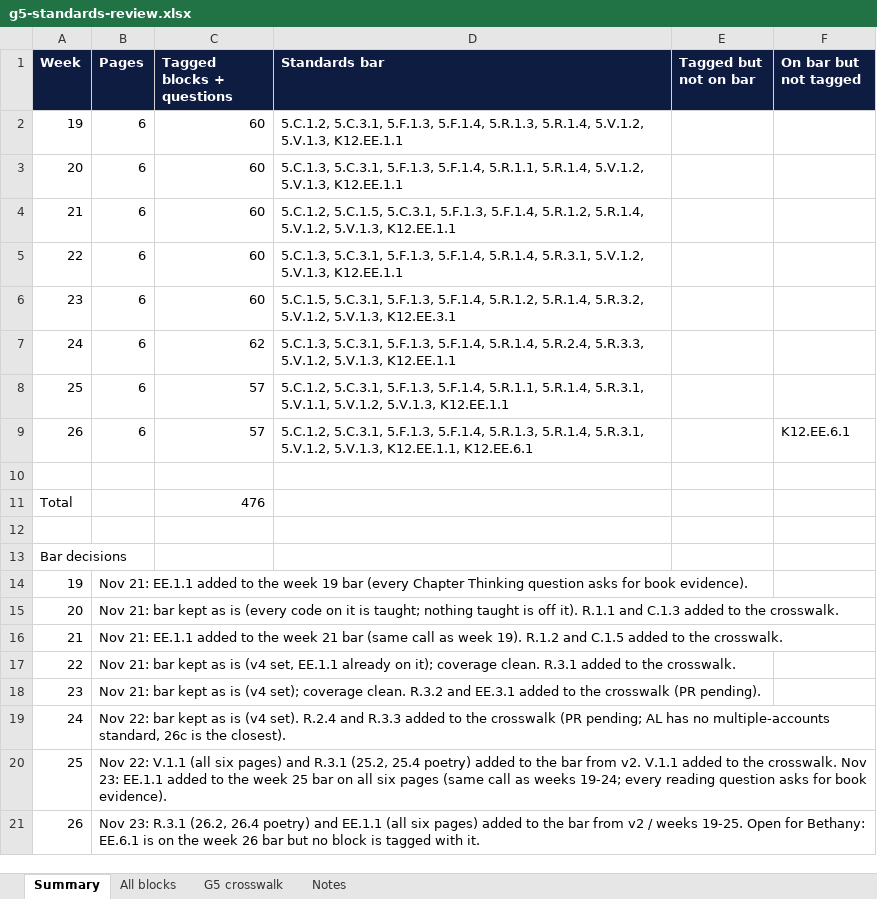
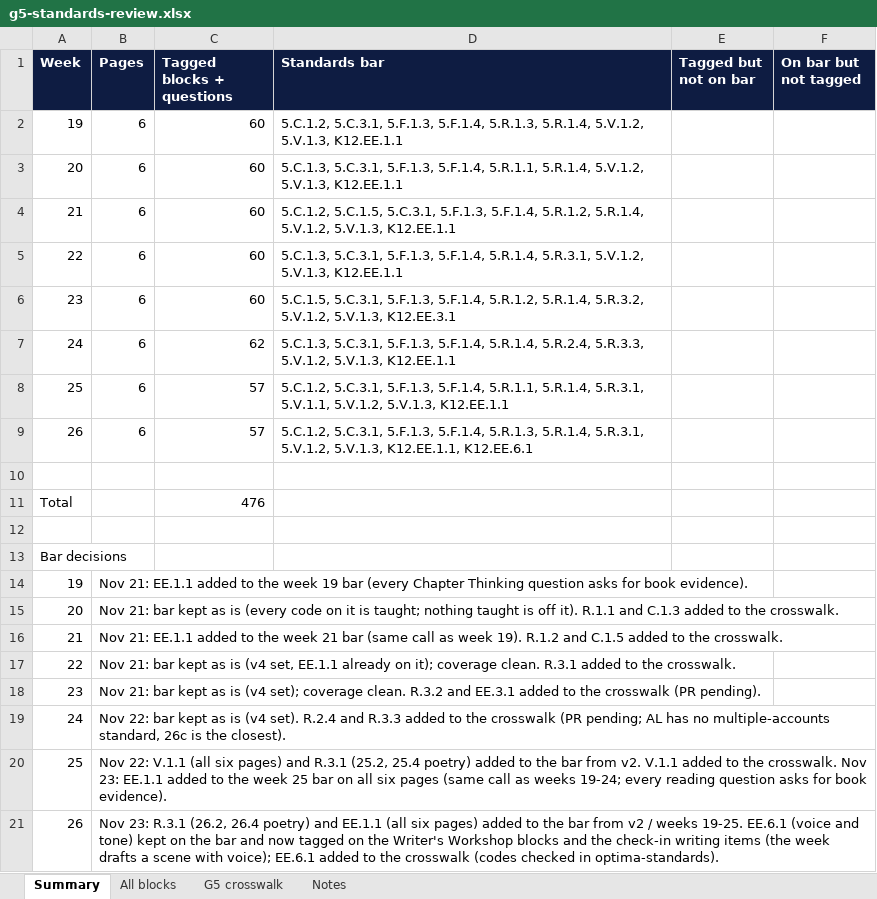
Before and after one commit to optimaondemand/optima-5th-ela, an Excel workbook: standards/g5-standards-review.xlsx, sheet Summary, drawn as a sheet; values as stored, in another font and other column widths than the file's, no borders; the diff names each change by its address in the sheet, - before the commit and + after, or states it on an @@ line.

```diff
--- a/standards/g5-standards-review.xlsx (sheet Summary)
+++ b/standards/g5-standards-review.xlsx (sheet Summary)
-F9 (On bar but not tagged): K12.EE.6.1
+F9 (On bar but not tagged): (empty)
-B21 (Pages): …weeks 19-25. Open for Bethany: EE.6.1 is on the week 26 bar but no block is tagged with it.
+B21 (Pages): …weeks 19-25. EE.6.1 (voice and tone) kept on the bar and now tagged on the Writer's Workshop blocks and the check-in writing items (the week drafts a scene with voice); EE.6.1 added to the crosswalk (codes checked in optima-standards).
```
Also changed, not shown: sheet All blocks, sheet G5 crosswalk, sheet Notes, 10 other files.
